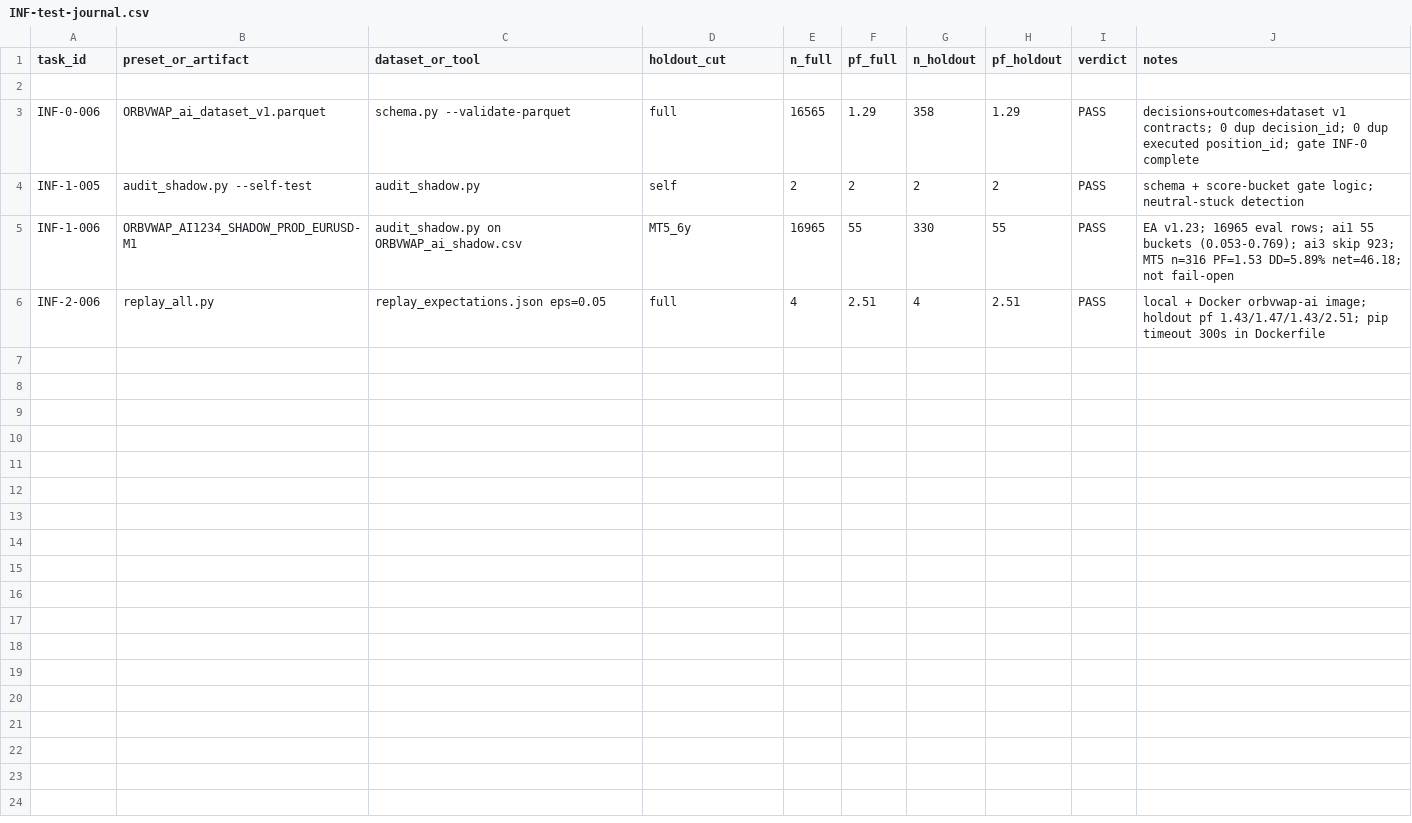
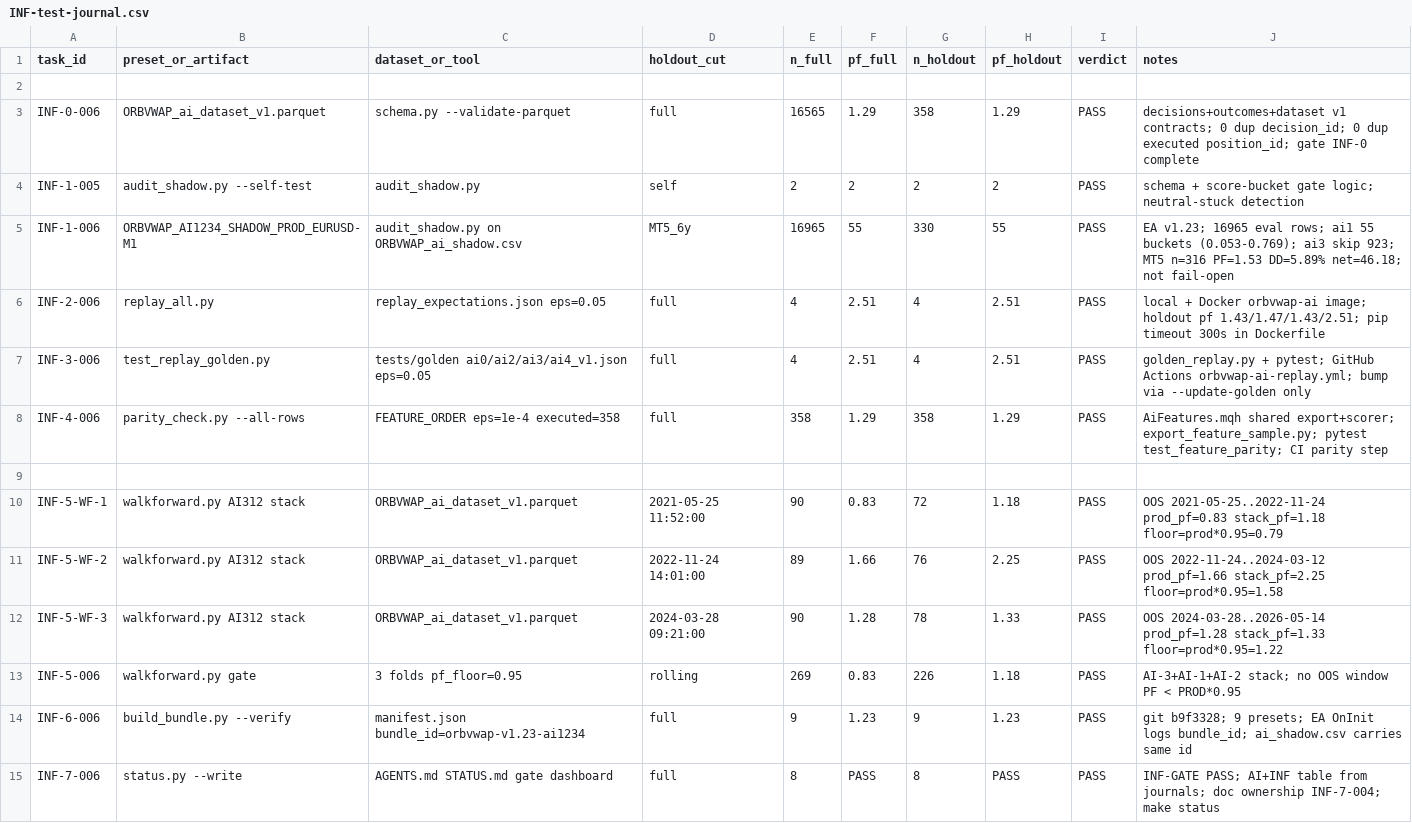
Before and after one commit to Atlas00000/SDE, a CSV file: Experts/ORBVWAP/Diagnostics/INF-test-journal.csv, drawn as a sheet; the diff names each change by its address in the sheet, - before the commit and + after, or states it on an @@ line.

```diff
--- a/Experts/ORBVWAP/Diagnostics/INF-test-journal.csv
+++ b/Experts/ORBVWAP/Diagnostics/INF-test-journal.csv
+row 7: INF-3-006 | test_replay_golden.py | tests/golden ai0/ai2/ai3/ai4_v1.json eps=0.05 | full | 4 | 2.51 | 4 | 2.51 | PASS | golden_replay.py + pytest; GitHub Actions orbvwap-ai-replay.yml; bump via --update-golden only
+row 8: INF-4-006 | parity_check.py --all-rows | FEATURE_ORDER eps=1e-4 executed=358 | full | 358 | 1.29 | 358 | 1.29 | PASS | AiFeatures.mqh shared export+scorer; export_feature_sample.py; pytest test_feature_parity; CI parity step
+row 9: (empty)
+row 10: INF-5-WF-1 | walkforward.py AI312 stack | ORBVWAP_ai_dataset_v1.parquet | 2021-05-25 11:52:00 | 90 | 0.83 | 72 | 1.18 | PASS | OOS 2021-05-25..2022-11-24 prod_pf=0.83 stack_pf=1.18 floor=prod*0.95=0.79
+row 11: INF-5-WF-2 | walkforward.py AI312 stack | ORBVWAP_ai_dataset_v1.parquet | 2022-11-24 14:01:00 | 89 | 1.66 | 76 | 2.25 | PASS | OOS 2022-11-24..2024-03-12 prod_pf=1.66 stack_pf=2.25 floor=prod*0.95=1.58
+row 12: INF-5-WF-3 | walkforward.py AI312 stack | ORBVWAP_ai_dataset_v1.parquet | 2024-03-28 09:21:00 | 90 | 1.28 | 78 | 1.33 | PASS | OOS 2024-03-28..2026-05-14 prod_pf=1.28 stack_pf=1.33 floor=prod*0.95=1.22
+row 13: INF-5-006 | walkforward.py gate | 3 folds pf_floor=0.95 | rolling | 269 | 0.83 | 226 | 1.18 | PASS | AI-3+AI-1+AI-2 stack; no OOS window PF < PROD*0.95
+row 14: INF-6-006 | build_bundle.py --verify | manifest.json bundle_id=orbvwap-v1.23-ai1234 | full | 9 | 1.23 | 9 | 1.23 | PASS | git b9f3328; 9 presets; EA OnInit logs bundle_id; ai_shadow.csv carries same id
+row 15: INF-7-006 | status.py --write | AGENTS.md STATUS.md gate dashboard | full | 8 | PASS | 8 | PASS | PASS | INF-GATE PASS; AI+INF table from journals; doc ownership INF-7-004; make status
```
Also changed, not shown: 41 other files.
